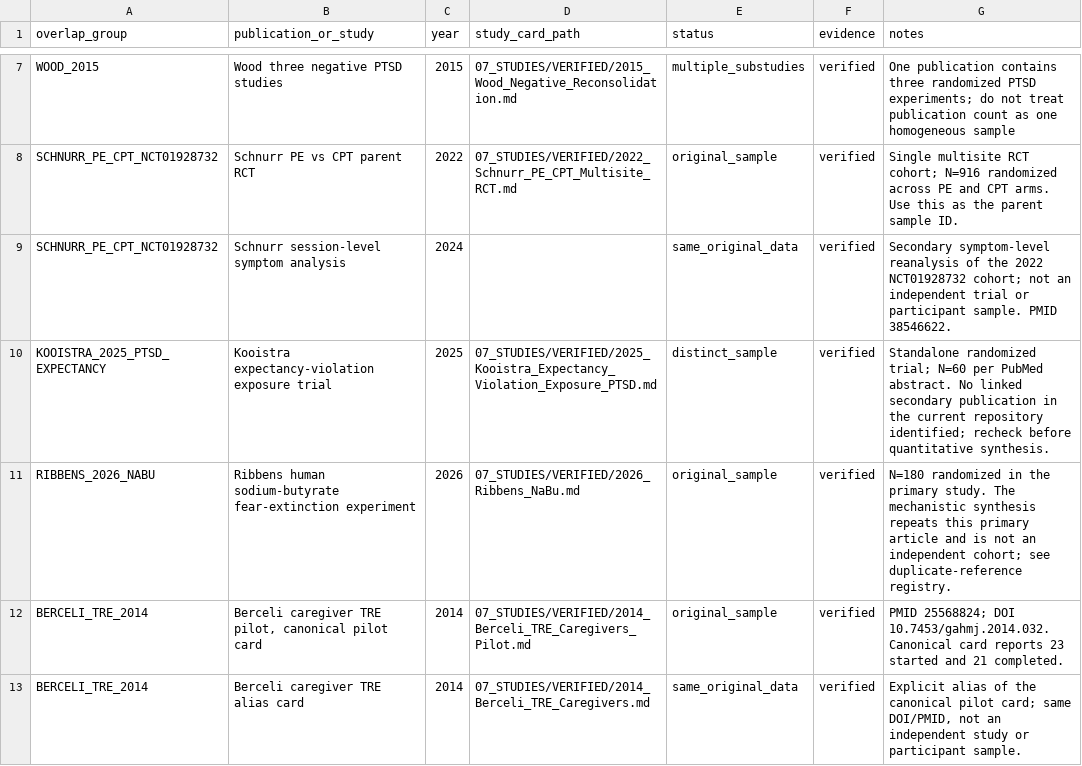
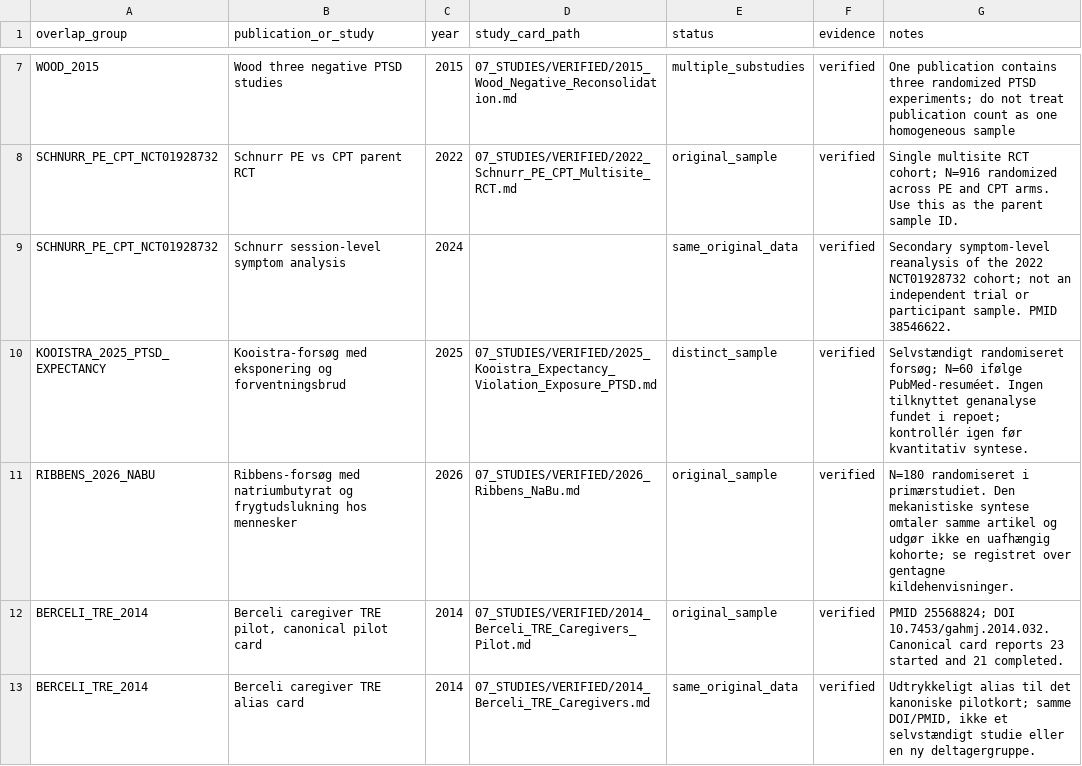
Before and after one commit to jekidev/Fearprime_03, a CSV file: data/participant_overlap.csv, drawn as a sheet; only a part is shown, gaps mark what is left out.

Commit message:
Translate new evidence records and audit notes to Danish

```diff
--- a/data/participant_overlap.csv
+++ b/data/participant_overlap.csv
@@ -9,5 +9,5 @@ SCHNURR_PE_CPT_NCT01928732,Schnurr PE vs CPT parent RCT,2022,07_STUDIES/VERIFIED
 SCHNURR_PE_CPT_NCT01928732,Schnurr session-level symptom analysis,2024,,same_original_data,verified,"Secondary symptom-level reanalysis of the 2022 NCT01928732 cohort; not an independent trial or participant sample. PMID 38546622."
-KOOISTRA_2025_PTSD_EXPECTANCY,Kooistra expectancy-violation exposure trial,2025,07_STUDIES/VERIFIED/2025_Kooistra_Expectancy_Violation_Exposure_PTSD.md,distinct_sample,verified,Standalone randomized trial; N=60 per PubMed abstract. No linked secondary publication in the current repository identified; recheck before quantitative synthesis.
-RIBBENS_2026_NABU,Ribbens human sodium-butyrate fear-extinction experiment,2026,07_STUDIES/VERIFIED/2026_Ribbens_NaBu.md,original_sample,verified,N=180 randomized in the primary study. The mechanistic synthesis repeats this primary article and is not an independent cohort; see duplicate-reference registry.
+KOOISTRA_2025_PTSD_EXPECTANCY,Kooistra-forsøg med eksponering og forventningsbrud,2025,07_STUDIES/VERIFIED/2025_Kooistra_Expectancy_Violation_Exposure_PTSD.md,distinct_sample,verified,Selvstændigt randomiseret forsøg; N=60 ifølge PubMed-resuméet. Ingen tilknyttet genanalyse fundet i repoet; kontrollér igen før kvantitativ syntese.
+RIBBENS_2026_NABU,Ribbens-forsøg med natriumbutyrat og frygtudslukning hos mennesker,2026,07_STUDIES/VERIFIED/2026_Ribbens_NaBu.md,original_sample,verified,N=180 randomiseret i primærstudiet. Den mekanistiske syntese omtaler samme artikel og udgør ikke en uafhængig kohorte; se registret over gentagne kildehenvisninger.
 BERCELI_TRE_2014,"Berceli caregiver TRE pilot, canonical pilot card",2014,07_STUDIES/VERIFIED/2014_Berceli_TRE_Caregivers_Pilot.md,original_sample,verified,PMID 25568824; DOI 10.7453/gahmj.2014.032. Canonical card reports 23 started and 21 completed.
-BERCELI_TRE_2014,Berceli caregiver TRE alias card,2014,07_STUDIES/VERIFIED/2014_Berceli_TRE_Caregivers.md,same_original_data,verified,"Explicit alias of the canonical pilot card; same DOI/PMID, not an independent study or participant sample."
+BERCELI_TRE_2014,Berceli caregiver TRE alias card,2014,07_STUDIES/VERIFIED/2014_Berceli_TRE_Caregivers.md,same_original_data,verified,"Udtrykkeligt alias til det kanoniske pilotkort; samme DOI/PMID, ikke et selvstændigt studie eller en ny deltagergruppe."
```
